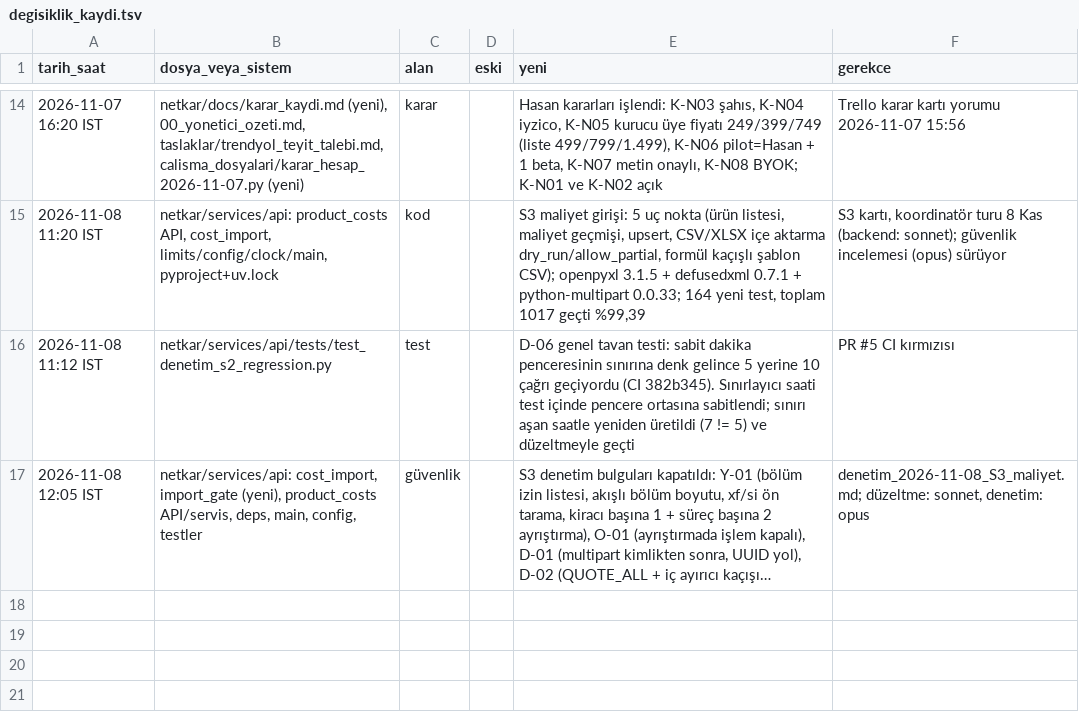
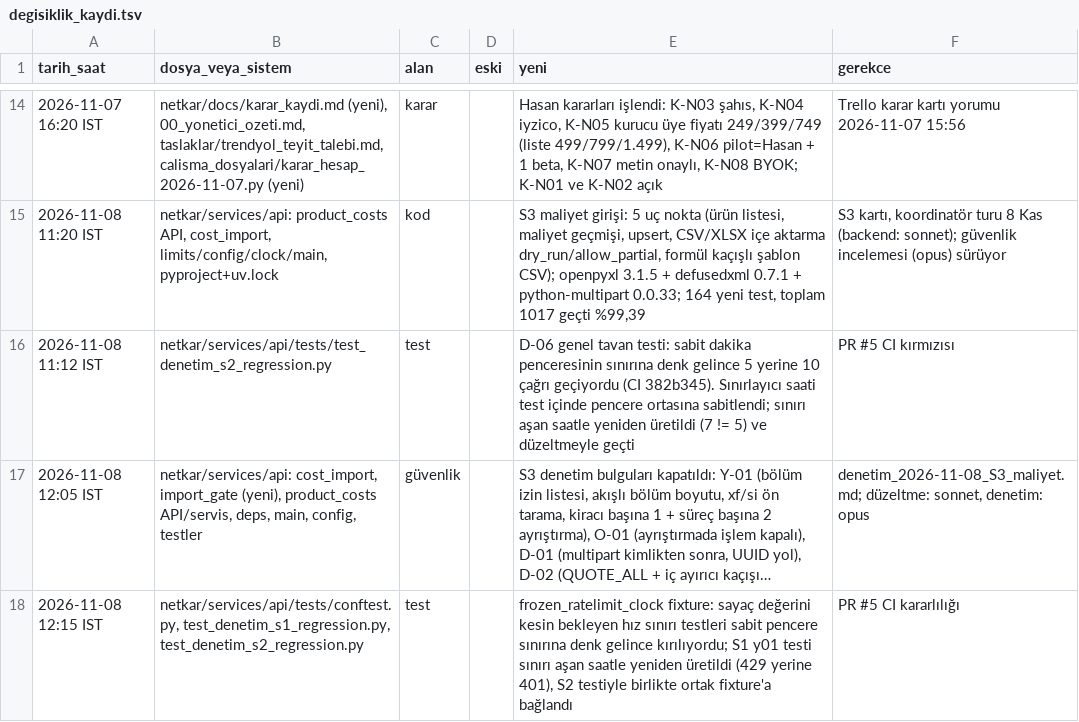
Before and after one commit to hyturkyilmaz/hyt, a TSV file: netkar/calisma_dosyalari/degisiklik_kaydi.tsv, drawn as a sheet; only a part is shown, gaps mark what is left out; long unchanged cells end in …; the diff names each change by its address in the sheet, - before the commit and + after, or states it on an @@ line.

```diff
--- a/netkar/calisma_dosyalari/degisiklik_kaydi.tsv
+++ b/netkar/calisma_dosyalari/degisiklik_kaydi.tsv
+row 18: 2026-11-08 12:15 IST | netkar/services/api/tests/conftest.py, test_denetim_s1_regression.py, test_denetim_s2_regression.py | test |  | frozen_ratelimit_clock fixture: sayaç değerini kesin bekleyen hız sınırı testleri sabit pencere sınırına denk gelince kırılıyordu; S1 y01 testi sınırı aşan saatle yeniden üretildi (429 yerine 401), S2 testiyle birlikte ortak fixture'a bağlandı | PR #5 CI kararlılığı
```
Also changed, not shown: 3 other files.
